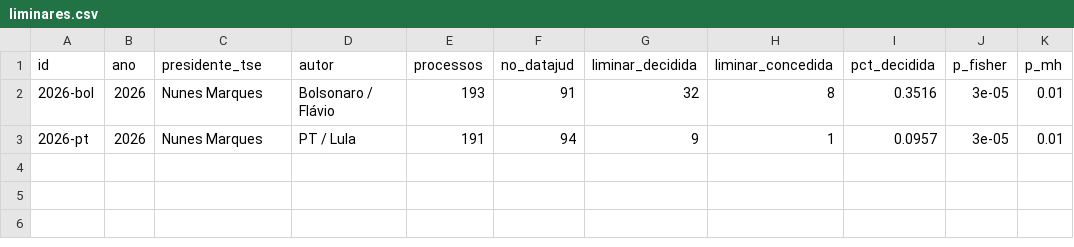
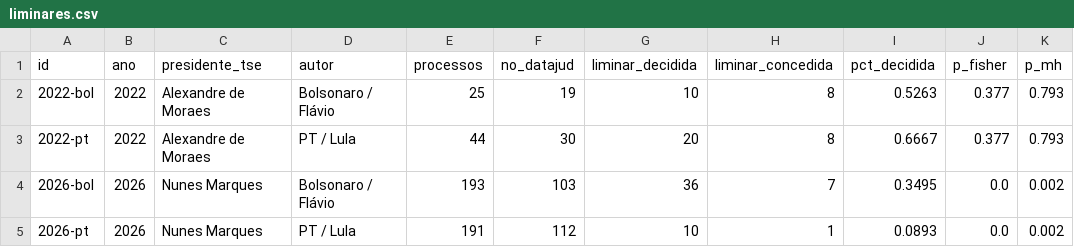
Before and after one commit to celsodeos/Monitoramento-TSE-BR, a CSV file: dados/derivados/liminares.csv, drawn as a sheet.

```diff
--- a/dados/derivados/liminares.csv
+++ b/dados/derivados/liminares.csv
@@ -1,3 +1,5 @@
 id,ano,presidente_tse,autor,processos,no_datajud,liminar_decidida,liminar_concedida,pct_decidida,p_fisher,p_mh
-2026-bol,2026,Nunes Marques,Bolsonaro / Flávio,193,91,32,8,0.3516,3e-05,0.01
-2026-pt,2026,Nunes Marques,PT / Lula,191,94,9,1,0.0957,3e-05,0.01
+2022-bol,2022,Alexandre de Moraes,Bolsonaro / Flávio,25,19,10,8,0.5263,0.377,0.793
+2022-pt,2022,Alexandre de Moraes,PT / Lula,44,30,20,8,0.6667,0.377,0.793
+2026-bol,2026,Nunes Marques,Bolsonaro / Flávio,193,103,36,7,0.3495,0.0,0.002
+2026-pt,2026,Nunes Marques,PT / Lula,191,112,10,1,0.0893,0.0,0.002
```
Also changed, not shown: dados/derivados/2t_liminares.csv, dados/derivados/numeros_datajud_plataformas.csv, 32 other files.
